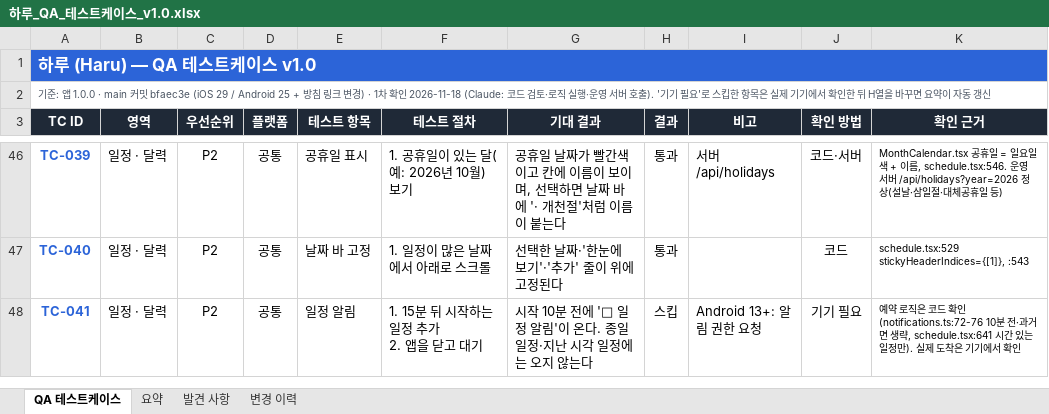
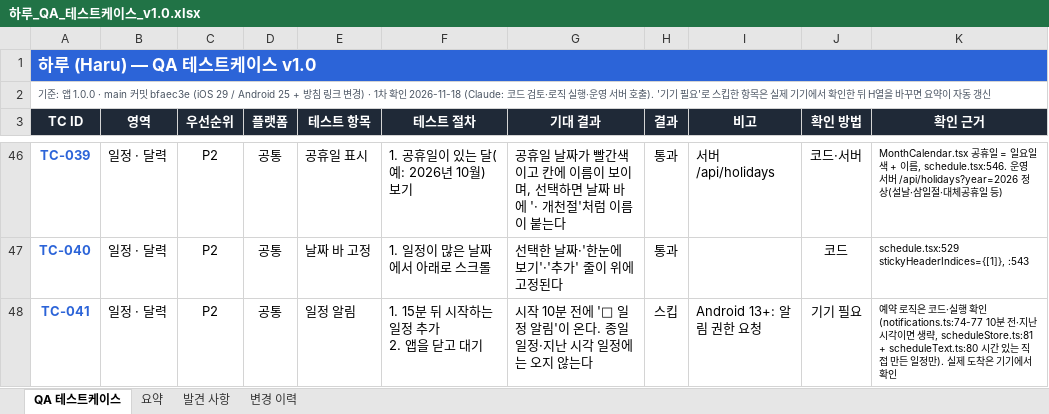
Before and after one commit to RangCloud/Haru, an Excel workbook: docs/qa/하루_QA_테스트케이스_v1.0.xlsx, sheet QA 테스트케이스, drawn as a sheet; only a part is shown, gaps mark what is left out; values as stored, in another font and other column widths than the file's, no borders; conditional formats not drawn; the diff covers the shown part only; the diff names each change by its address in the sheet, - before the commit and + after, or states it on an @@ line.

```diff
--- a/docs/qa/하루_QA_테스트케이스_v1.0.xlsx (sheet QA 테스트케이스)
+++ b/docs/qa/하루_QA_테스트케이스_v1.0.xlsx (sheet QA 테스트케이스)
-K48 (확인 근거): …은 코드 확인(notifications.ts:72-76 10분 전·과거면 생략, schedule.tsx:641 시간 있는 일정만…
+K48 (확인 근거): …은 코드·실행 확인(notifications.ts:74-77 10분 전·지난 시각이면 생략, scheduleStore.ts:81 + scheduleText.ts:80 시간 있는 직접 만든 일정만…
```
Also changed, not shown: 11 edited cells elsewhere in this sheet, sheet 발견 사항, sheet 변경 이력, 3 other files.
